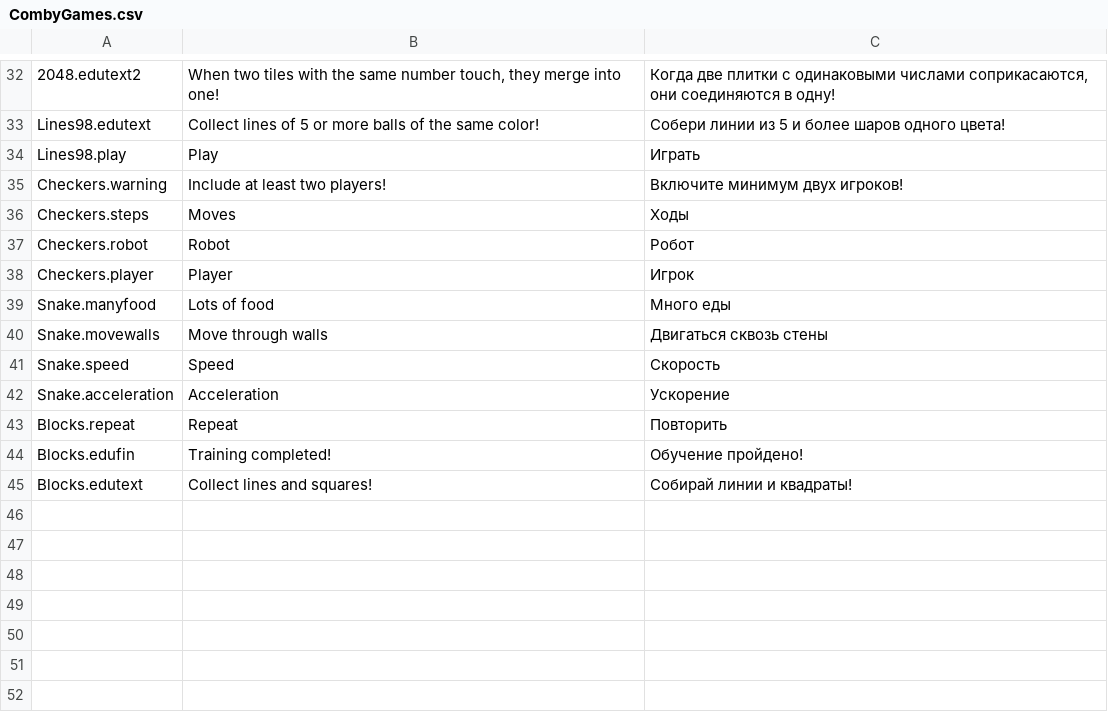
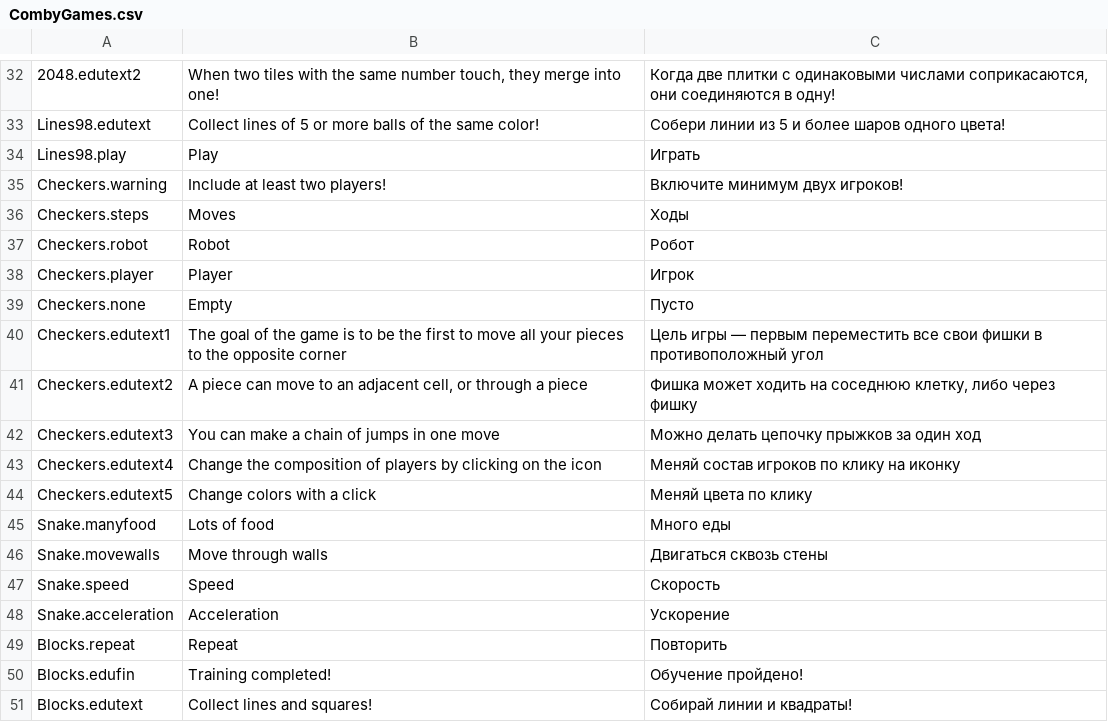
Before and after one commit to DariaMann/Tetris, a CSV file: Assets/Resources/Localization/CombyGames.csv, drawn as a sheet; only a part is shown, gaps mark what is left out.

```diff
--- a/Assets/Resources/Localization/CombyGames.csv
+++ b/Assets/Resources/Localization/CombyGames.csv
@@ -38,2 +38,8 @@ Lines98.play,Play,Играть
 Сheckers.player,Player,Игрок
+Сheckers.none,Empty,Пусто
+Сheckers.edutext1,The goal of the game is to be the first to move all your pieces to the opposite corner,Цель игры — первым переместить все свои фишки в противоположный угол
+Сheckers.edutext2,"A piece can move to an adjacent cell, or through a piece","Фишка может ходить на соседнюю клетку, либо через фишку"
+Сheckers.edutext3,You can make a chain of jumps in one move,Можно делать цепочку прыжков за один ход
+Сheckers.edutext4,Change the composition of players by clicking on the icon,Меняй состав игроков по клику на иконку
+Сheckers.edutext5,Change colors with a click,Меняй цвета по клику
 Snake.manyfood,Lots of food,Много еды
```
Also changed, not shown: 41 other files.
